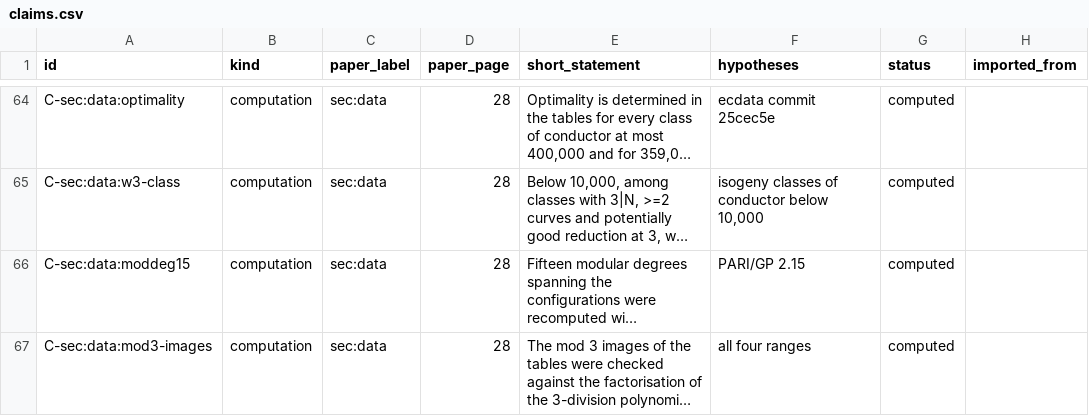
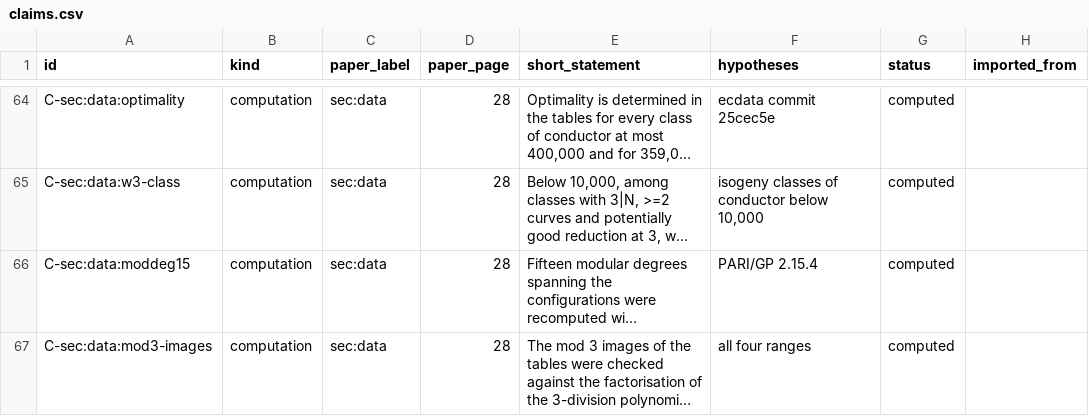
Before and after one commit to dsr001001/modular_math_book, a CSV file: final/claims/claims.csv, drawn as a sheet; only a part is shown, gaps mark what is left out; long unchanged cells end in …; the diff covers the shown part only; the diff names each change by its address in the sheet, - before the commit and + after, or states it on an @@ line.

```diff
--- a/final/claims/claims.csv
+++ b/final/claims/claims.csv
-F66 (hypotheses): PARI/GP 2.15
+F66 (hypotheses): PARI/GP 2.15.4
```
Also changed, not shown: 3 edited cells elsewhere in this file, 15 other files.
